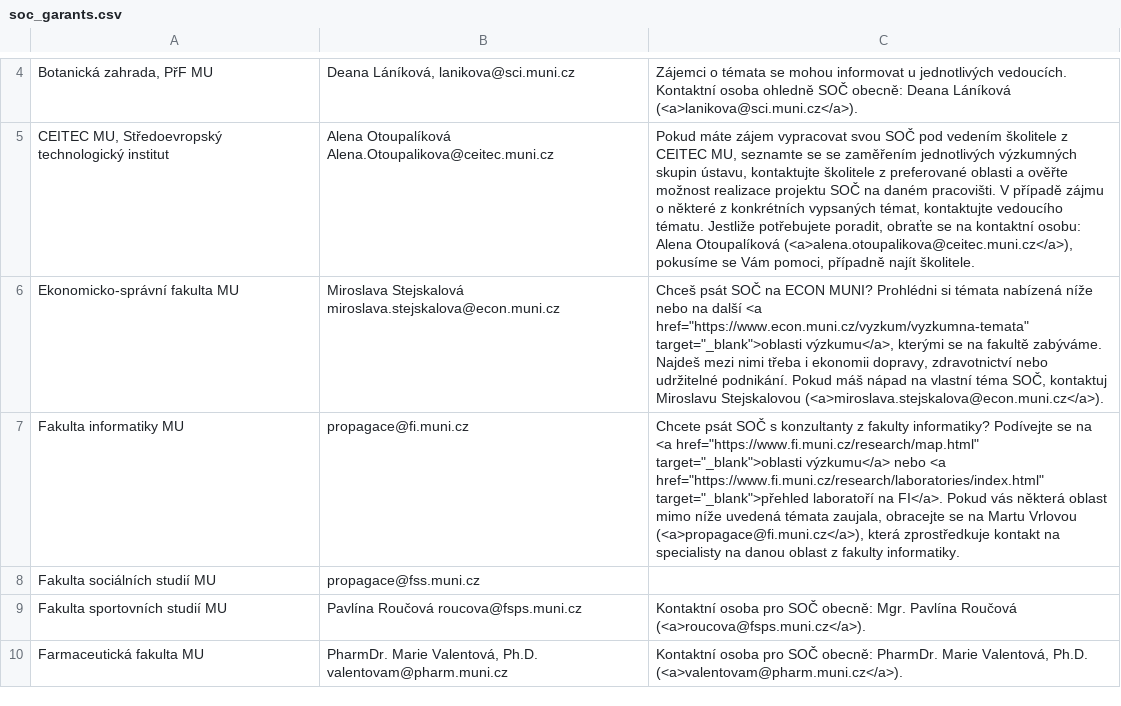
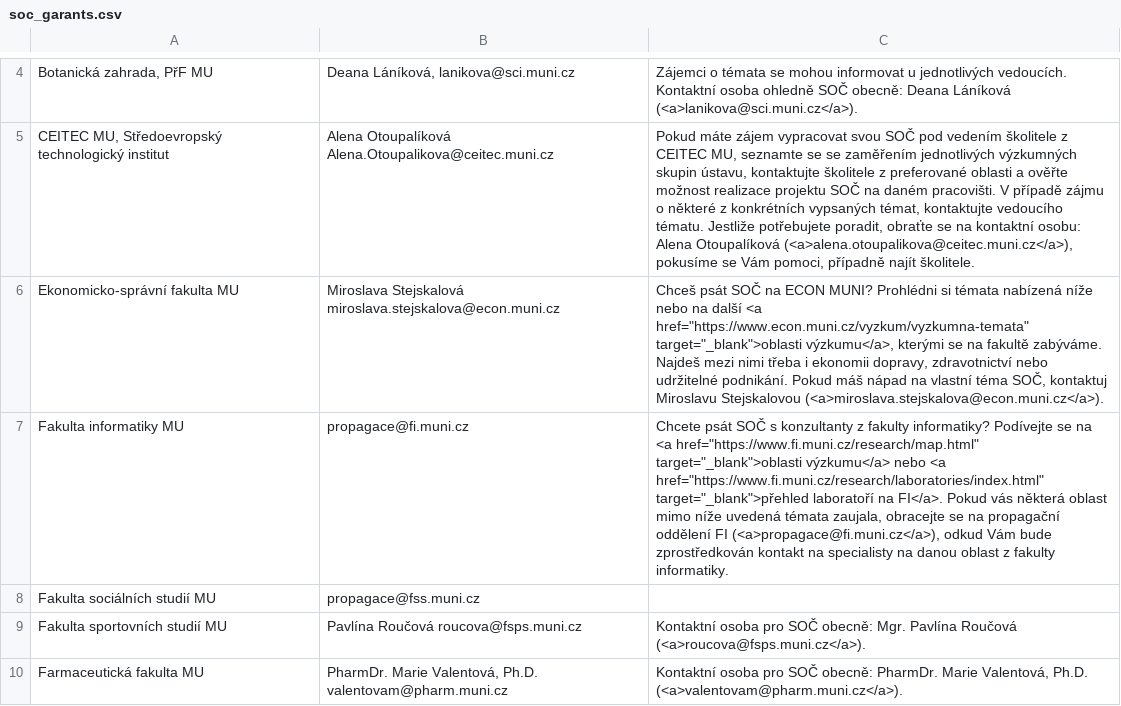
Before and after one commit to zverinec/prostredoskolaky-web, a CSV file: data/soc_garants.csv, drawn as a sheet; only a part is shown, gaps mark what is left out; the diff names each change by its address in the sheet, - before the commit and + after, or states it on an @@ line.

Commit message:
feat: update FI MU SOC contact info

```diff
--- a/data/soc_garants.csv
+++ b/data/soc_garants.csv
-C7: …se na Martu Vrlovou (<a>propagace@fi.muni.cz</a>), která zprostředkuje kontakt na…
+C7: …se na propagační oddělení FI (<a>propagace@fi.muni.cz</a>), odkud Vám bude zprostředkován kontakt na…
```
